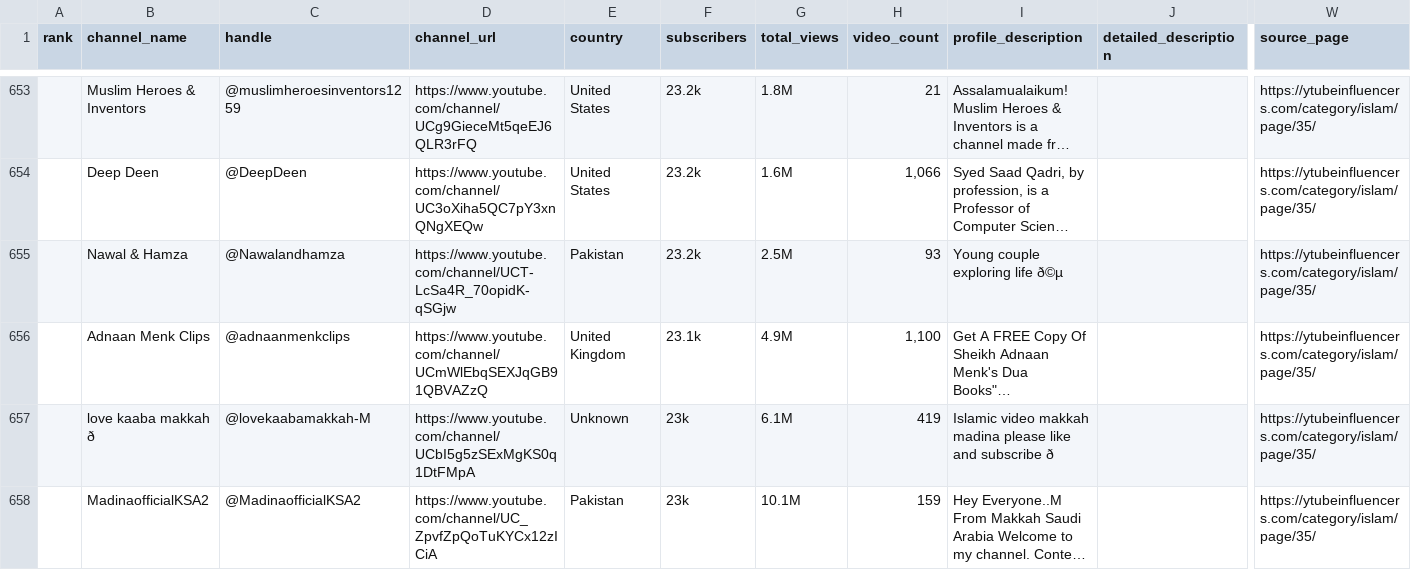
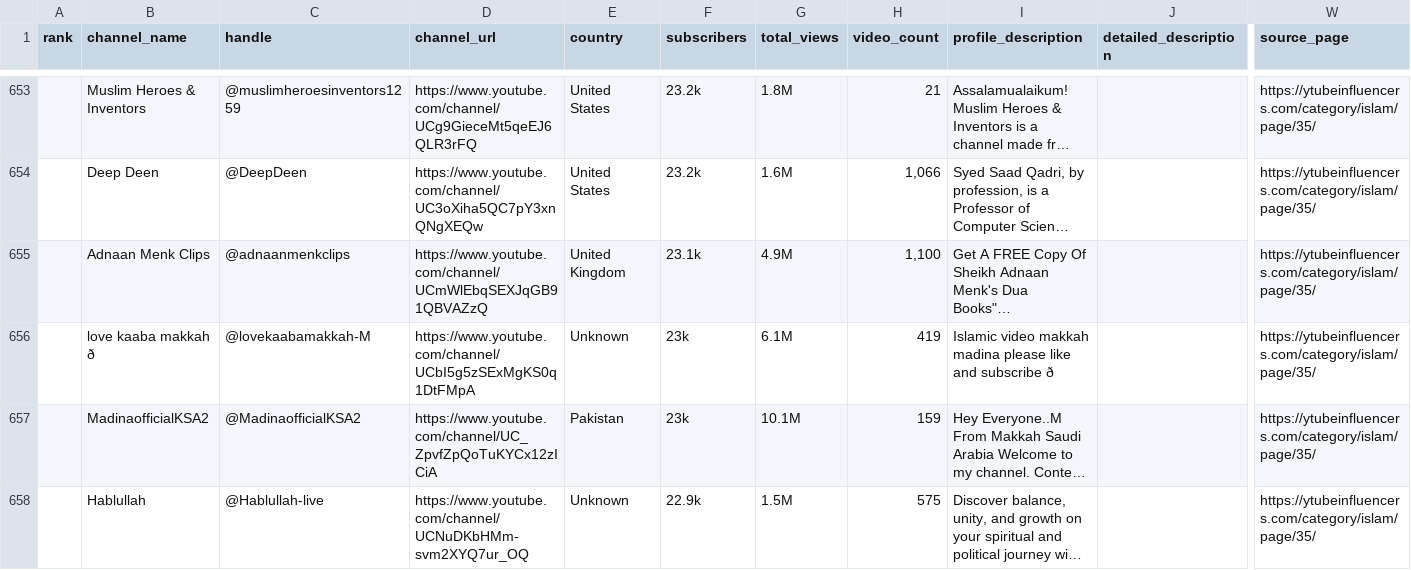
Before and after one commit to Siddiq2772/ilmo, a CSV file: islam_channels.csv, drawn as a sheet; only a part is shown, gaps mark what is left out; the shorter side is filled out with more unchanged rows; long unchanged cells end in …; rows hold the shown columns only; the diff names each change by its address in the sheet, - before the commit and + after, or states it on an @@ line.

```diff
--- a/islam_channels.csv
+++ b/islam_channels.csv
-row 655:  | Nawal & Hamza | @Nawalandhamza | https://www.youtube.com/channel/UCT-LcSa4R_70opidK-qSGjw | Pakistan | 23.2k | 2.5M | 93 | Young couple exploring life ð©µ |  | https://ytubeinfluencers.com/category/islam/page/35/
```
Also changed, not shown: 5 other files.
